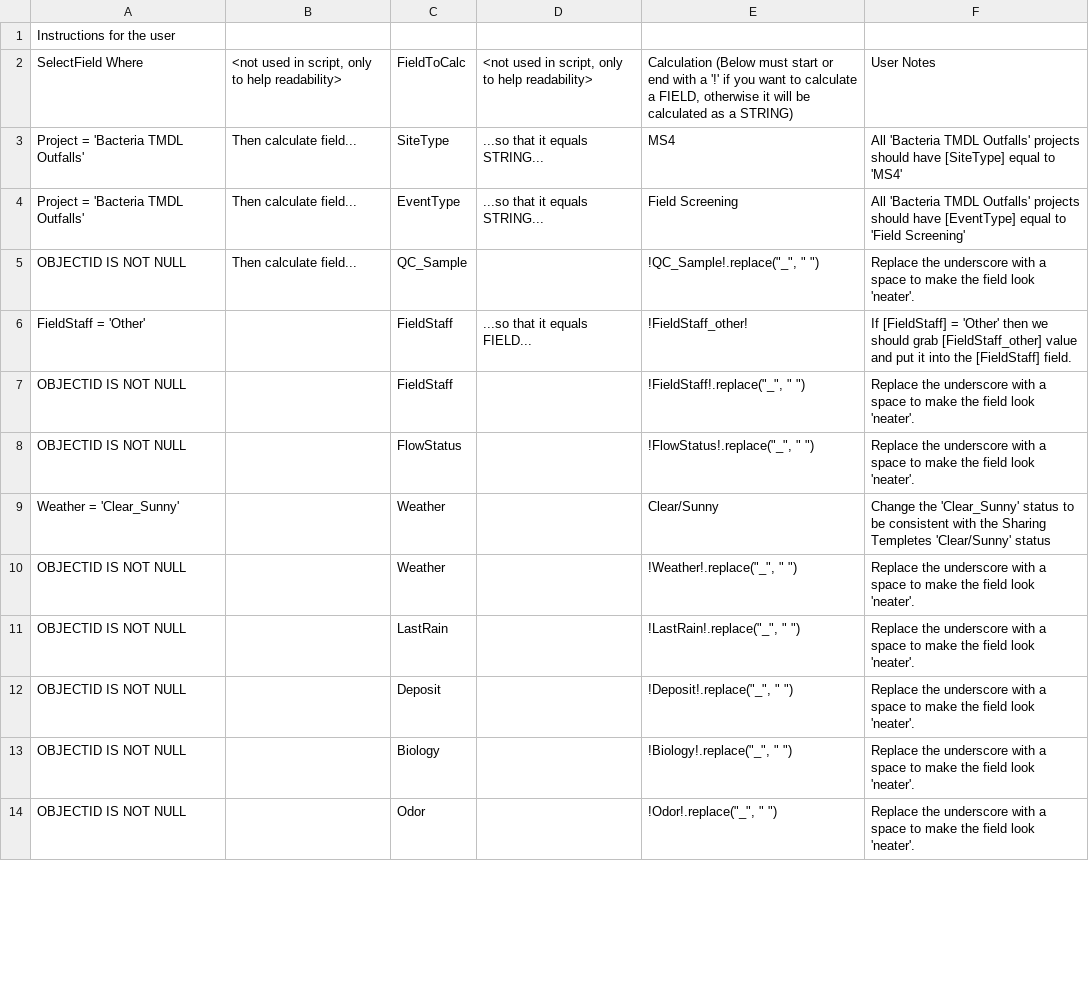
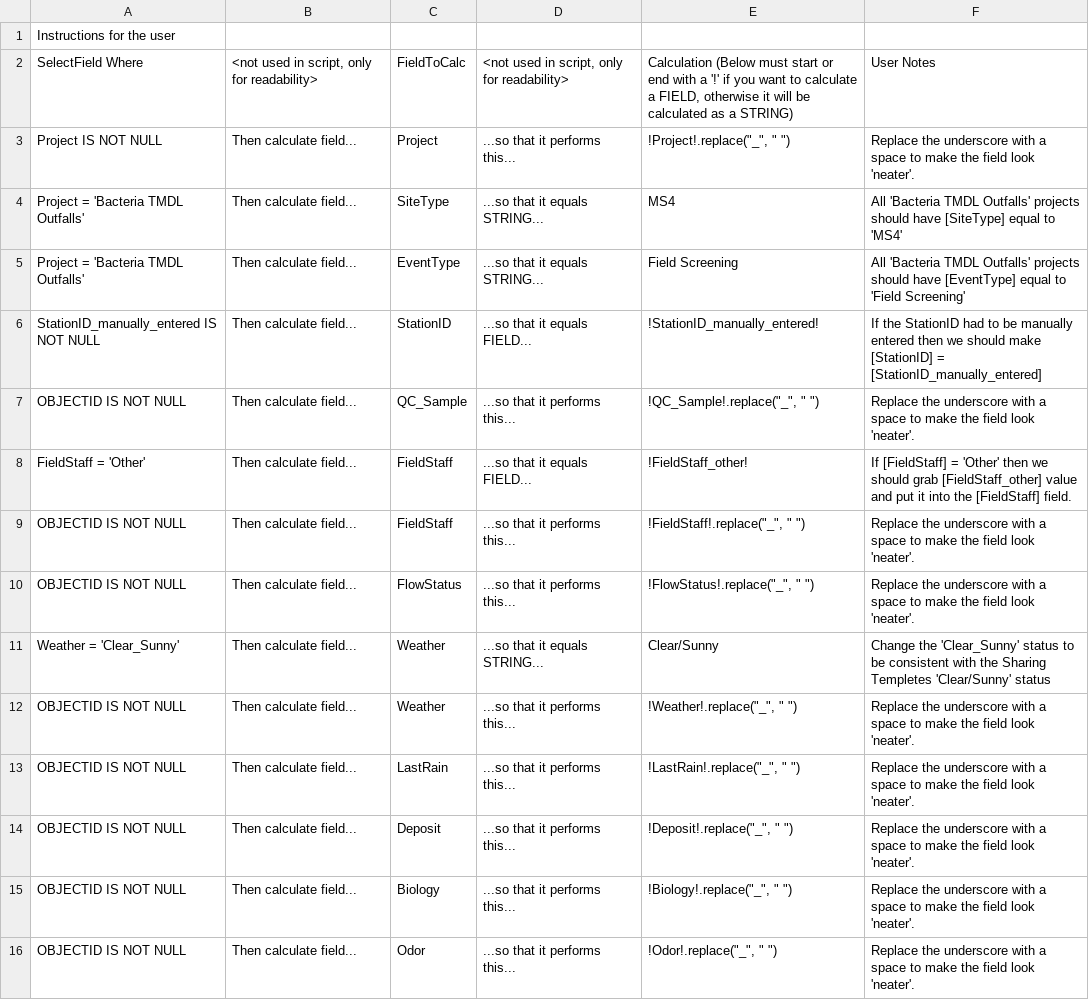
Before and after one commit to MikeDavidG2/dpw-watershed-monitoring, a CSV file: FieldsToCalculate.csv, drawn as a sheet; only a part is shown; the diff covers the shown part only.

Commit message:
Add extra fields to calculate

```diff
--- a/FieldsToCalculate.csv
+++ b/FieldsToCalculate.csv
@@ -1,14 +1,16 @@
 Instructions for the user,,,,,
-SelectField Where,"<not used in script, only to help readability>",FieldToCalc,"<not used in script, only to help readability>","Calculation (Below must start or end with a '!' if you want to calculate a FIELD, otherwise it will be calculated as a STRING)",User Notes
+SelectField Where,"<not used in script, only for readability>",FieldToCalc,"<not used in script, only for readability>","Calculation (Below must start or end with a '!' if you want to calculate a FIELD, otherwise it will be calculated as a STRING)",User Notes
+Project IS NOT NULL,Then calculate field...,Project,...so that it performs this...,"!Project!.replace(""_"", "" "")",Replace the underscore with a space to make the field look 'neater'.
 Project = 'Bacteria TMDL Outfalls',Then calculate field...,SiteType,...so that it equals STRING...,MS4,All 'Bacteria TMDL Outfalls' projects should have [SiteType] equal to 'MS4'
 Project = 'Bacteria TMDL Outfalls',Then calculate field...,EventType,...so that it equals STRING...,Field Screening,All 'Bacteria TMDL Outfalls' projects should have [EventType] equal to 'Field Screening'
-OBJECTID IS NOT NULL,Then calculate field...,QC_Sample,,"!QC_Sample!.replace(""_"", "" "")",Replace the underscore with a space to make the field look 'neater'.
-FieldStaff = 'Other',,FieldStaff,...so that it equals FIELD...,!FieldStaff_other!,If [FieldStaff] = 'Other' then we should grab [FieldStaff_other] value and put it into the [FieldStaff] field.
-OBJECTID IS NOT NULL,,FieldStaff,,"!FieldStaff!.replace(""_"", "" "")",Replace the underscore with a space to make the field look 'neater'.
-OBJECTID IS NOT NULL,,FlowStatus,,"!FlowStatus!.replace(""_"", "" "")",Replace the underscore with a space to make the field look 'neater'.
-Weather = 'Clear_Sunny',,Weather,,Clear/Sunny,Change the 'Clear_Sunny' status to be consistent with the Sharing Templetes 'Clear/Sunny' status
-OBJECTID IS NOT NULL,,Weather,,"!Weather!.replace(""_"", "" "")",Replace the underscore with a space to make the field look 'neater'.
-OBJECTID IS NOT NULL,,LastRain,,"!LastRain!.replace(""_"", "" "")",Replace the underscore with a space to make the field look 'neater'.
-OBJECTID IS NOT NULL,,Deposit,,"!Deposit!.replace(""_"", "" "")",Replace the underscore with a space to make the field look 'neater'.
-OBJECTID IS NOT NULL,,Biology,,"!Biology!.replace(""_"", "" "")",Replace the underscore with a space to make the field look 'neater'.
-OBJECTID IS NOT NULL,,Odor,,"!Odor!.replace(""_"", "" "")",Replace the underscore with a space to make the field look 'neater'.
+StationID_manually_entered IS NOT NULL,Then calculate field...,StationID,...so that it equals FIELD...,!StationID_manually_entered!,If the StationID had to be manually entered then we should make [StationID] = [StationID_manually_entered]
+OBJECTID IS NOT NULL,Then calculate field...,QC_Sample,...so that it performs this...,"!QC_Sample!.replace(""_"", "" "")",Replace the underscore with a space to make the field look 'neater'.
+FieldStaff = 'Other',Then calculate field...,FieldStaff,...so that it equals FIELD...,!FieldStaff_other!,If [FieldStaff] = 'Other' then we should grab [FieldStaff_other] value and put it into the [FieldStaff] field.
+OBJECTID IS NOT NULL,Then calculate field...,FieldStaff,...so that it performs this...,"!FieldStaff!.replace(""_"", "" "")",Replace the underscore with a space to make the field look 'neater'.
+OBJECTID IS NOT NULL,Then calculate field...,FlowStatus,...so that it performs this...,"!FlowStatus!.replace(""_"", "" "")",Replace the underscore with a space to make the field look 'neater'.
+Weather = 'Clear_Sunny',Then calculate field...,Weather,...so that it equals STRING...,Clear/Sunny,Change the 'Clear_Sunny' status to be consistent with the Sharing Templetes 'Clear/Sunny' status
+OBJECTID IS NOT NULL,Then calculate field...,Weather,...so that it performs this...,"!Weather!.replace(""_"", "" "")",Replace the underscore with a space to make the field look 'neater'.
+OBJECTID IS NOT NULL,Then calculate field...,LastRain,...so that it performs this...,"!LastRain!.replace(""_"", "" "")",Replace the underscore with a space to make the field look 'neater'.
+OBJECTID IS NOT NULL,Then calculate field...,Deposit,...so that it performs this...,"!Deposit!.replace(""_"", "" "")",Replace the underscore with a space to make the field look 'neater'.
+OBJECTID IS NOT NULL,Then calculate field...,Biology,...so that it performs this...,"!Biology!.replace(""_"", "" "")",Replace the underscore with a space to make the field look 'neater'.
+OBJECTID IS NOT NULL,Then calculate field...,Odor,...so that it performs this...,"!Odor!.replace(""_"", "" "")",Replace the underscore with a space to make the field look 'neater'.
```
Also changed, not shown: 8 added rows, 8 removed rows and 24 edited cells elsewhere in this file.
